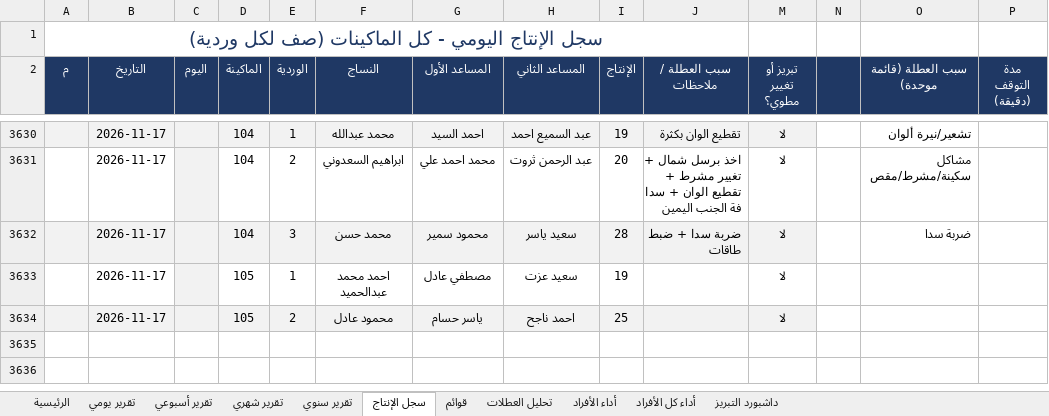
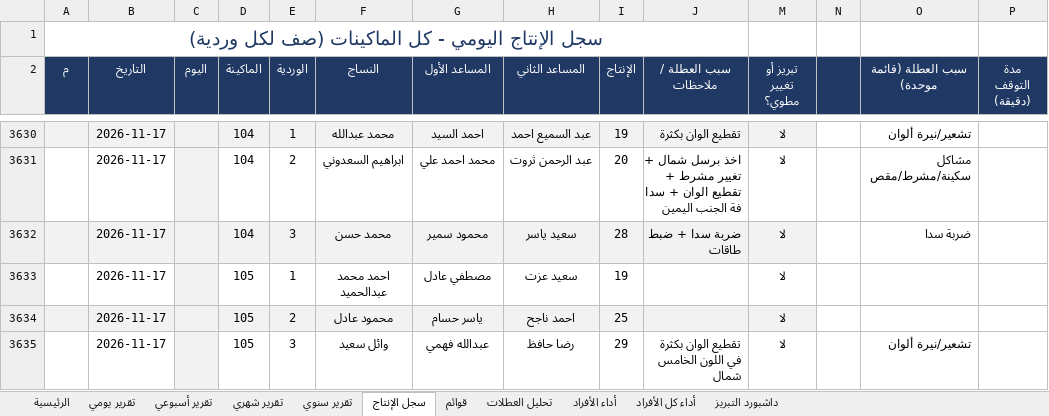
Before and after one commit to alucarderor-cpu/Daily-Production-Report, an Excel workbook: production.xlsx, sheet سجل الإنتاج, drawn as a sheet; only a part is shown, gaps mark what is left out; values as stored, in another font and other column widths than the file's, no borders; conditional formats not drawn; the diff names each change by its address in the sheet, - before the commit and + after, or states it on an @@ line.

Commit message:
apply production entries

```diff
--- a/production.xlsx (sheet سجل الإنتاج)
+++ b/production.xlsx (sheet سجل الإنتاج)
+row 3635:  | 2026-11-17 |  | 105 | 3 | وائل سعيد | عبدالله فهمي | رضا حافظ | 29 | تقطيع الوان بكثرة في اللون الخامس شمال | لا |  | تشعير/نيرة ألوان
```
Also changed, not shown: 1 other file.
